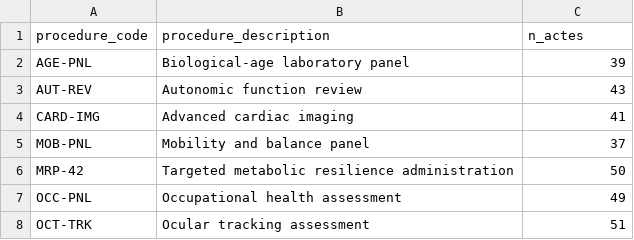
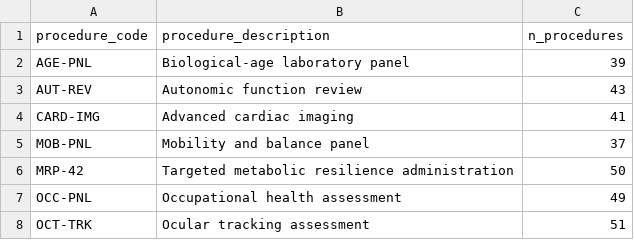
Before and after one commit to tvallot/multi-source-data-mining, a CSV file: data/health_clean/procedure_catalog.csv, drawn as a sheet.

Commit message:
Translate the whole project to English and rename notebooks and columns

```diff
--- a/data/health_clean/procedure_catalog.csv
+++ b/data/health_clean/procedure_catalog.csv
@@ -1,2 +1,2 @@
-procedure_code,procedure_description,n_actes
+procedure_code,procedure_description,n_procedures
 AGE-PNL,Biological-age laboratory panel,39
```
Also changed, not shown: data/health_clean/observation_catalog.csv, data/health_clean/patient_administration.csv, 18 other files.
